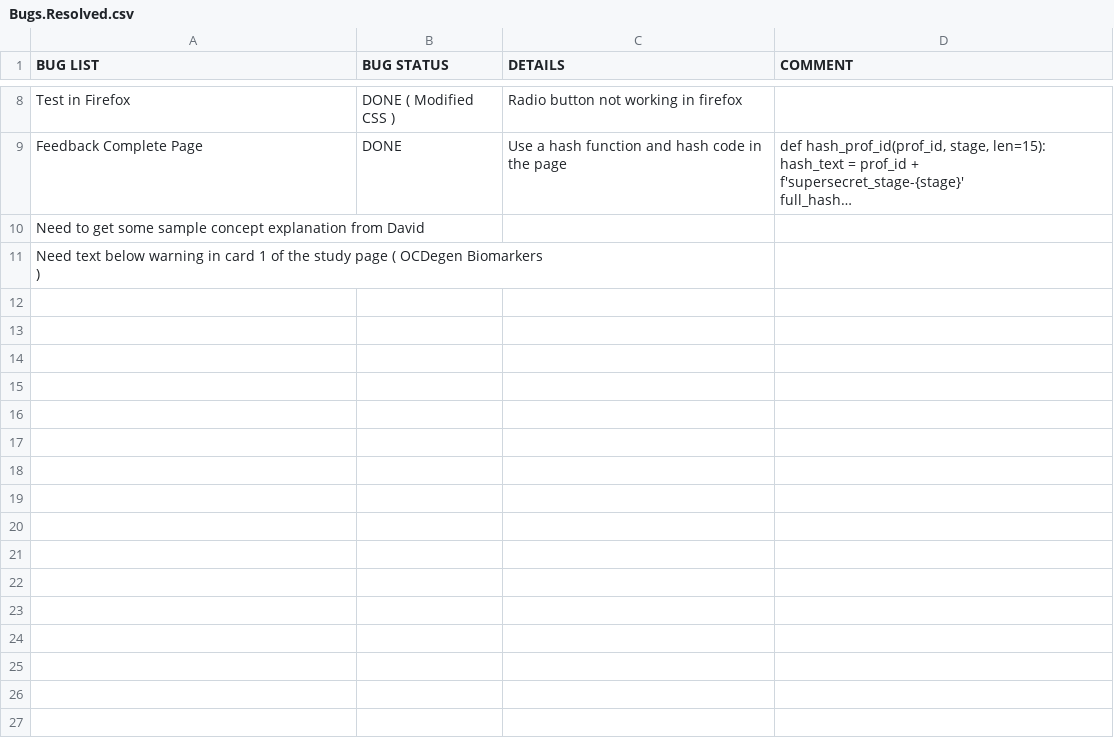
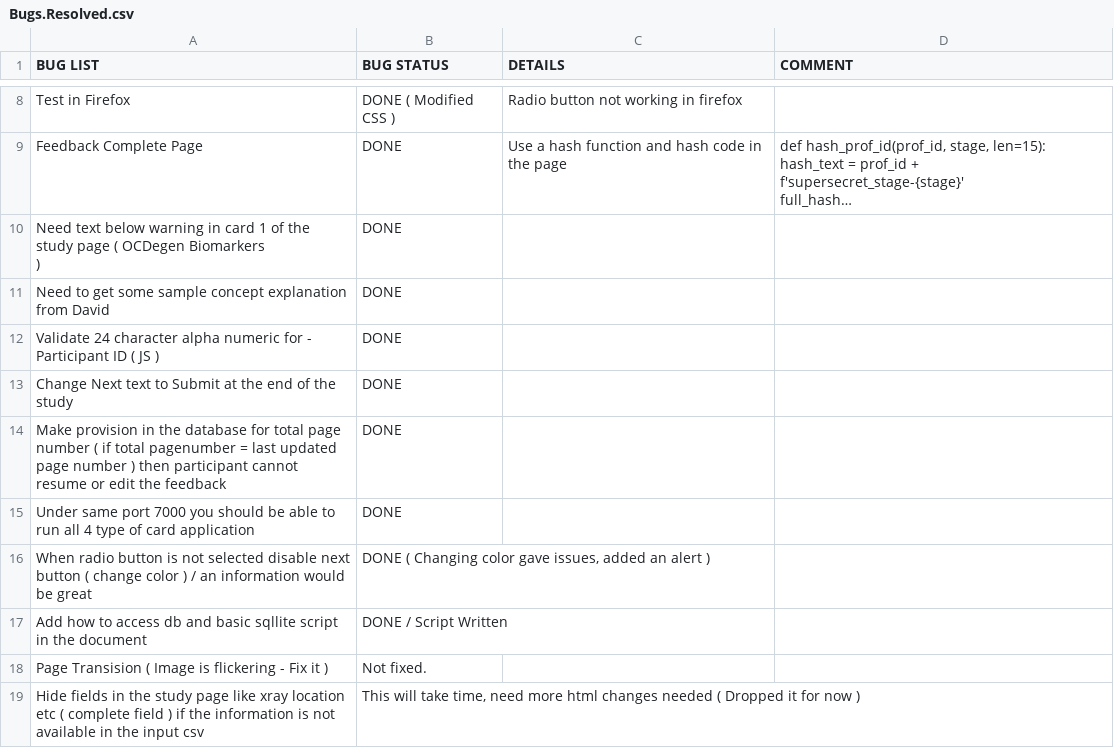
Before and after one commit to davidsjohnson/xai-eval-app, a CSV file: Documents/Bugs.Resolved.csv, drawn as a sheet; only a part is shown, gaps mark what is left out; long unchanged cells end in …; removed rows and columns are numbered as before the commit, all else as after; the diff names each change by its address in the sheet, - before the commit and + after, or states it on an @@ line.

```diff
--- a/Documents/Bugs.Resolved.csv
+++ b/Documents/Bugs.Resolved.csv
-row 10: Need to get some sample concept explanation from David
-B10 (BUG STATUS): (empty)
+B10 (BUG STATUS): DONE
+row 11: Need to get some sample concept explanation from David | DONE
+row 12: Validate 24 character alpha numeric for - Participant ID ( JS ) | DONE
+row 13: Change Next text to Submit at the end of the study | DONE
+row 14: Make provision in the database for total page number ( if total pagenumber = last updated page number ) then participant cannot resume or edit the feedback | DONE
+row 15: Under same port 7000 you should be able to run all 4 type of card application | DONE
+row 16: When radio button is not selected disable next button ( change color ) / an information would be great | DONE ( Changing color gave issues, added an alert )
+row 17: Add how to access db and basic sqllite script in the document | DONE / Script Written
+row 18: Page Transision ( Image is flickering - Fix it ) | Not fixed.
+row 19: Hide fields in the study page like xray location etc ( complete field ) if the information is not available in the input csv | This will take time, need more html changes needed ( Dropped it for now )
```
Also changed, not shown: input/input.40.csv, 6 other files.
